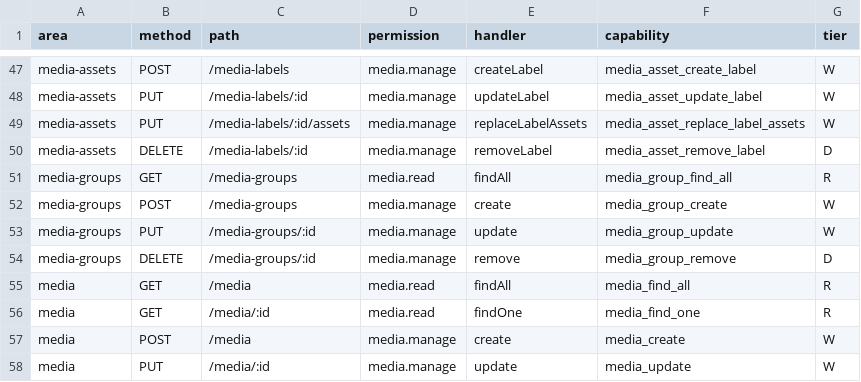
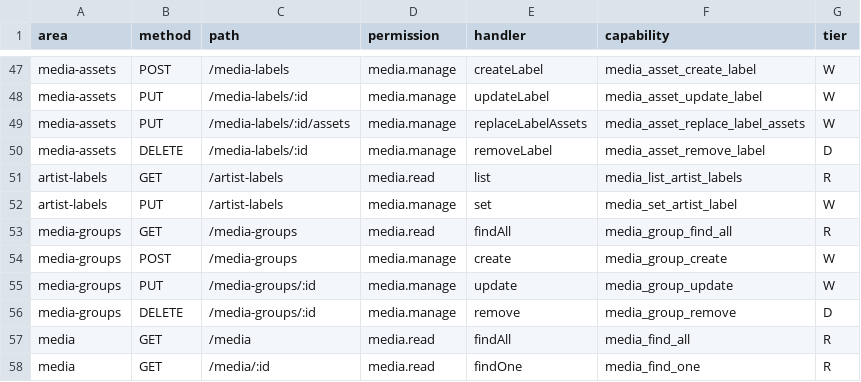
Before and after one commit to gaulatti/alcantara, a TSV file: backend/src/mcp/appendix-a.tsv, drawn as a sheet; only a part is shown, gaps mark what is left out; the shorter side is filled out with more unchanged rows; the diff names each change by its address in the sheet, - before the commit and + after, or states it on an @@ line.

```diff
--- a/backend/src/mcp/appendix-a.tsv
+++ b/backend/src/mcp/appendix-a.tsv
+row 51: artist-labels | GET | /artist-labels | media.read | list | media_list_artist_labels | R
+row 52: artist-labels | PUT | /artist-labels | media.manage | set | media_set_artist_label | W
```
Also changed, not shown: 32 other files.
